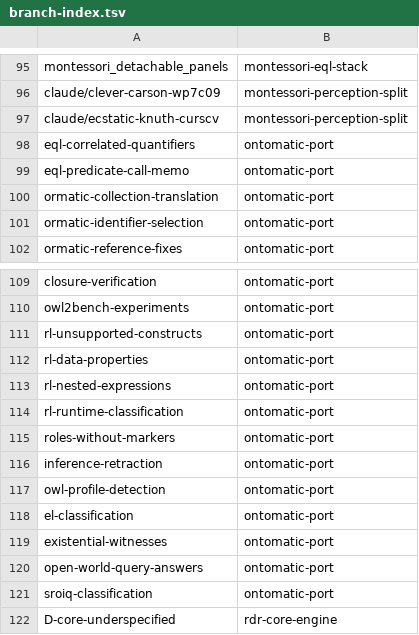
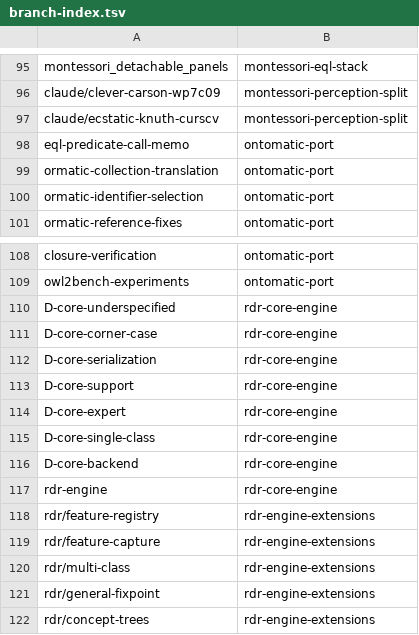
Before and after one commit to AbdelrhmanBassiouny/cognitive_robot_abstract_machine, a TSV file: .claude/personal/plans/_generated/branch-index.tsv, drawn as a sheet; only a part is shown, gaps mark what is left out; the shorter side is filled out with more unchanged rows.

Commit message:
Update plan manifest for ontomatic-port

```diff
--- a/.claude/personal/plans/_generated/branch-index.tsv
+++ b/.claude/personal/plans/_generated/branch-index.tsv
@@ -97,3 +97,2 @@ claude/clever-carson-wp7c09	montessori-perception-split
 claude/ecstatic-knuth-curscv	montessori-perception-split
-eql-correlated-quantifiers	ontomatic-port
 eql-predicate-call-memo	ontomatic-port
@@ -110,13 +109,2 @@ closure-verification	ontomatic-port
 owl2bench-experiments	ontomatic-port
-rl-unsupported-constructs	ontomatic-port
-rl-data-properties	ontomatic-port
-rl-nested-expressions	ontomatic-port
-rl-runtime-classification	ontomatic-port
-roles-without-markers	ontomatic-port
-inference-retraction	ontomatic-port
-owl-profile-detection	ontomatic-port
-el-classification	ontomatic-port
-existential-witnesses	ontomatic-port
-open-world-query-answers	ontomatic-port
-sroiq-classification	ontomatic-port
 D-core-underspecified	rdr-core-engine
```
Also changed, not shown: 2 other files.
